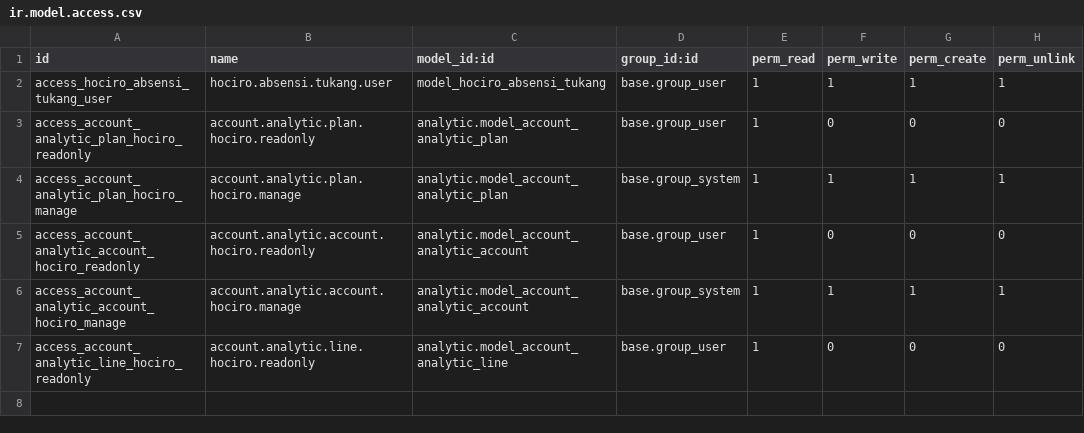
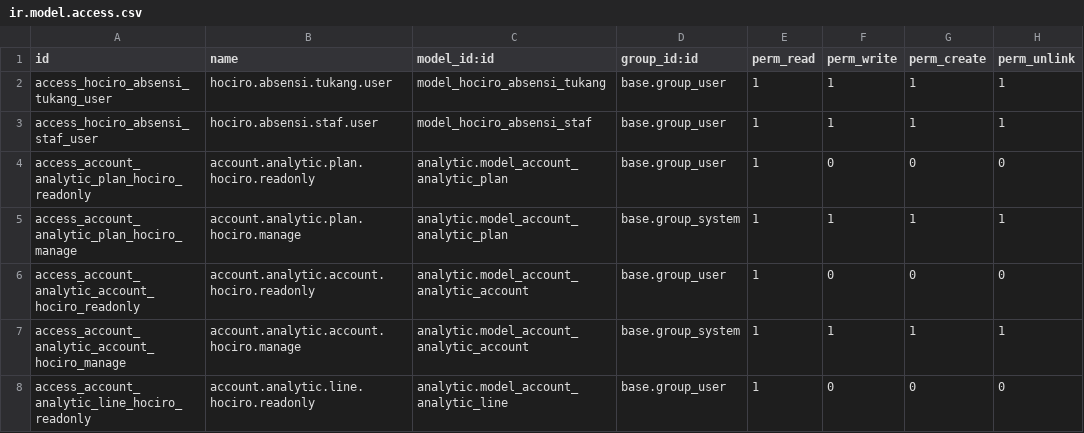
Before and after one commit to novis97/hociro-erp, a CSV file: addons/hociro_upah/security/ir.model.access.csv, drawn as a sheet.

```diff
--- a/addons/hociro_upah/security/ir.model.access.csv
+++ b/addons/hociro_upah/security/ir.model.access.csv
@@ -2,2 +2,3 @@ id,name,model_id:id,group_id:id,perm_read,perm_write,perm_create,perm_unlink
 access_hociro_absensi_tukang_user,hociro.absensi.tukang.user,model_hociro_absensi_tukang,base.group_user,1,1,1,1
+access_hociro_absensi_staf_user,hociro.absensi.staf.user,model_hociro_absensi_staf,base.group_user,1,1,1,1
 access_account_analytic_plan_hociro_readonly,account.analytic.plan.hociro.readonly,analytic.model_account_analytic_plan,base.group_user,1,0,0,0
```
Also changed, not shown: 5 other files.
